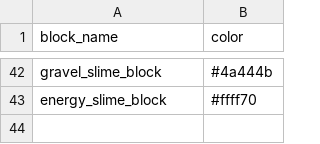
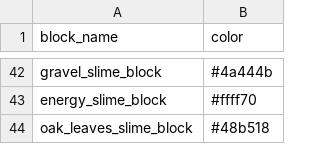
Before and after one commit to CoolerProYT/ProductiveSlimes-Wiki, a CSV file: public/data/blocks.csv, drawn as a sheet; only a part is shown, gaps mark what is left out; the diff names each change by its address in the sheet, - before the commit and + after, or states it on an @@ line.

```diff
--- a/public/data/blocks.csv
+++ b/public/data/blocks.csv
+row 44: oak_leaves_slime_block | #48b518
```
Also changed, not shown: public/data/bucket.csv, public/data/soliding_recipe.csv, 18 other files.
